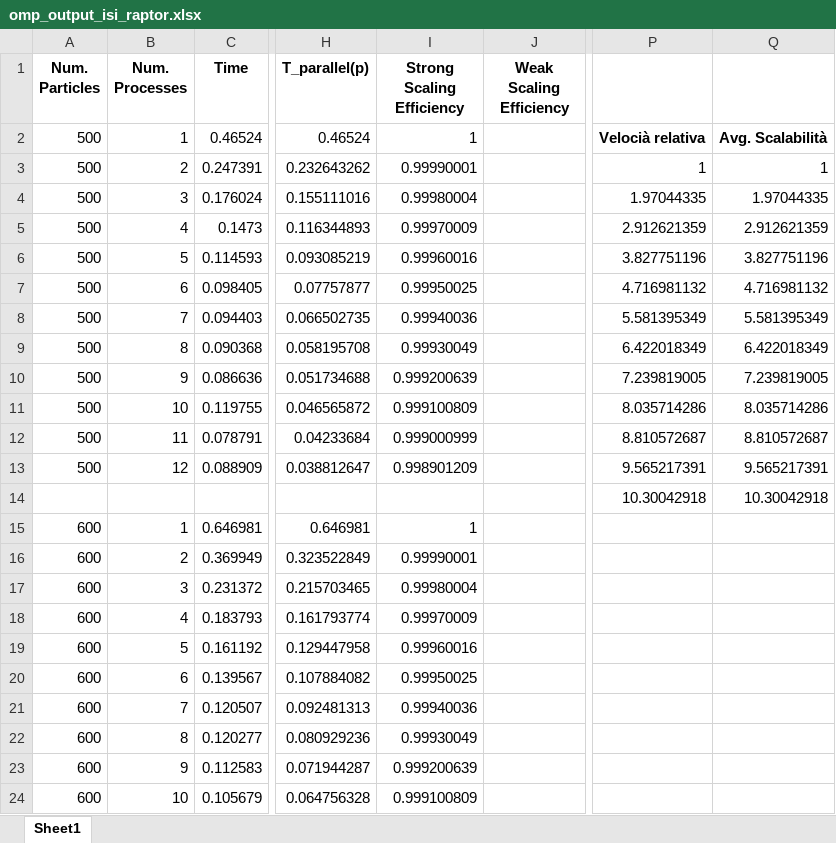
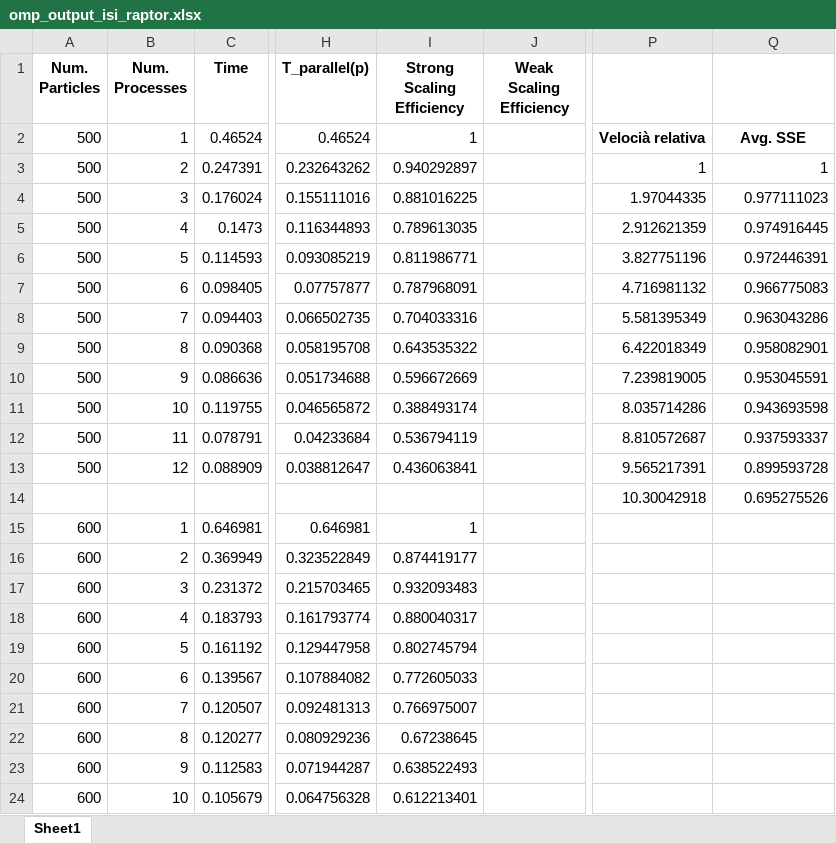
Before and after one commit to MicheleMontesi/HPC, an Excel workbook: script/omp_output_isi_raptor.xlsx, sheet Sheet1, drawn as a sheet; only a part is shown, gaps mark what is left out; values as stored, in another font and other column widths than the file's, no borders; charts and pictures and conditional formats not drawn; the diff covers the shown part only; the diff names each change by its address in the sheet, - before the commit and + after, or states it on an @@ line.

```diff
--- a/script/omp_output_isi_raptor.xlsx (sheet Sheet1)
+++ b/script/omp_output_isi_raptor.xlsx (sheet Sheet1)
-Q2: Avg. Scalabilità
+Q2: Avg. SSE
-I3 (Strong Scaling Efficiency): 0.99990001
+I3 (Strong Scaling Efficiency): 0.940292897
-I4 (Strong Scaling Efficiency): 0.99980004
+I4 (Strong Scaling Efficiency): 0.881016225
-Q4: 1.97044335
+Q4: 0.977111023
-I5 (Strong Scaling Efficiency): 0.99970009
+I5 (Strong Scaling Efficiency): 0.789613035
-Q5: 2.912621359
+Q5: 0.974916445
-I6 (Strong Scaling Efficiency): 0.99960016
+I6 (Strong Scaling Efficiency): 0.811986771
-Q6: 3.827751196
+Q6: 0.972446391
-I7 (Strong Scaling Efficiency): 0.99950025
+I7 (Strong Scaling Efficiency): 0.787968091
-Q7: 4.716981132
+Q7: 0.966775083
-I8 (Strong Scaling Efficiency): 0.99940036
+I8 (Strong Scaling Efficiency): 0.704033316
-Q8: 5.581395349
+Q8: 0.963043286
-I9 (Strong Scaling Efficiency): 0.99930049
+I9 (Strong Scaling Efficiency): 0.643535322
-Q9: 6.422018349
+Q9: 0.958082901
-I10 (Strong Scaling Efficiency): 0.999200639
+I10 (Strong Scaling Efficiency): 0.596672669
-Q10: 7.239819005
+Q10: 0.953045591
-I11 (Strong Scaling Efficiency): 0.999100809
+I11 (Strong Scaling Efficiency): 0.388493174
-Q11: 8.035714286
+Q11: 0.943693598
-I12 (Strong Scaling Efficiency): 0.999000999
+I12 (Strong Scaling Efficiency): 0.536794119
-Q12: 8.810572687
+Q12: 0.937593337
-I13 (Strong Scaling Efficiency): 0.998901209
+I13 (Strong Scaling Efficiency): 0.436063841
-Q13: 9.565217391
+Q13: 0.899593728
-Q14: 10.30042918
+Q14: 0.695275526
-I16 (Strong Scaling Efficiency): 0.99990001
+I16 (Strong Scaling Efficiency): 0.874419177
-I17 (Strong Scaling Efficiency): 0.99980004
+I17 (Strong Scaling Efficiency): 0.932093483
-I18 (Strong Scaling Efficiency): 0.99970009
+I18 (Strong Scaling Efficiency): 0.880040317
-I19 (Strong Scaling Efficiency): 0.99960016
+I19 (Strong Scaling Efficiency): 0.802745794
-I20 (Strong Scaling Efficiency): 0.99950025
+I20 (Strong Scaling Efficiency): 0.772605033
-I21 (Strong Scaling Efficiency): 0.99940036
+I21 (Strong Scaling Efficiency): 0.766975007
-I22 (Strong Scaling Efficiency): 0.99930049
+I22 (Strong Scaling Efficiency): 0.67238645
-I23 (Strong Scaling Efficiency): 0.999200639
+I23 (Strong Scaling Efficiency): 0.638522493
-I24 (Strong Scaling Efficiency): 0.999100809
+I24 (Strong Scaling Efficiency): 0.612213401
```
Also changed, not shown: 1036 edited cells elsewhere in this sheet, formulas that keep their value, charts or pictures, script/omp_wse_output.xlsx.
